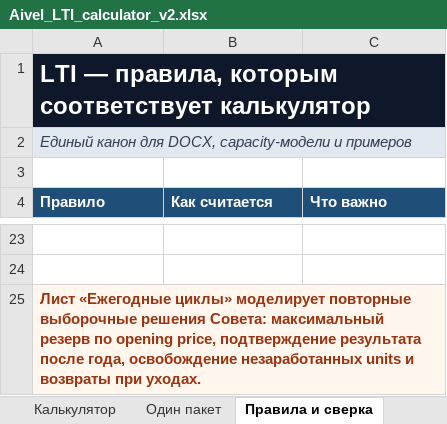
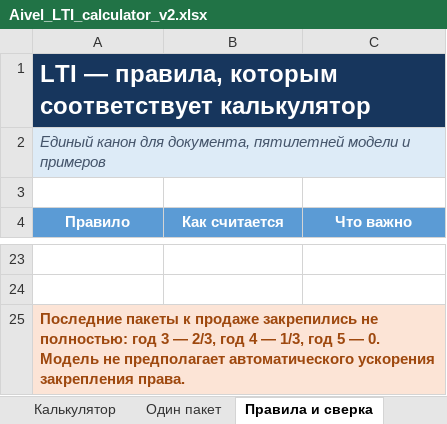
Before and after one commit to adavydov/adavydov.github.io, an Excel workbook: lti/downloads/Aivel_LTI_calculator_v2.xlsx, sheet Правила и сверка, drawn as a sheet; only a part is shown, gaps mark what is left out; values as stored, in another font and other column widths than the file's, no borders; the diff covers the shown part only; the diff names each change by its address in the sheet, - before the commit and + after, or states it on an @@ line.

```diff
--- a/lti/downloads/Aivel_LTI_calculator_v2.xlsx (sheet Правила и сверка)
+++ b/lti/downloads/Aivel_LTI_calculator_v2.xlsx (sheet Правила и сверка)
-A1 fill: #0F172A
+A1 fill: #17365D
-A2 (Правило): …канон для DOCX, capacity-модели и примеров
+A2 (Правило): …канон для документа, пятилетней модели и примеров
@@ A4:C4 fill: #1F4E78 → #5B9BD5, alignment: left → center @@
-A25 (Правило): Лист «Ежегодные циклы» моделирует повторные выборочные решения Совета: максимальный резерв по opening price, подтверждение результата после года, освобождение незаработанных units и возвраты при уходах.
+A25 (Правило): Последние пакеты к продаже закрепились не полностью: год 3 — 2/3, год 4 — 1/3, год 5 — 0. Модель не предполагает автоматического ускорения закрепления права.
```
Also changed, not shown: 10 added rows, 10 removed rows, 13 edited cells and cell formats elsewhere in this sheet, sheet Калькулятор, sheet Ежегодные циклы, sheet Резерв и пять лет, sheet Один пакет, other sheet tabs, formulas that keep their value, 25 other files.
